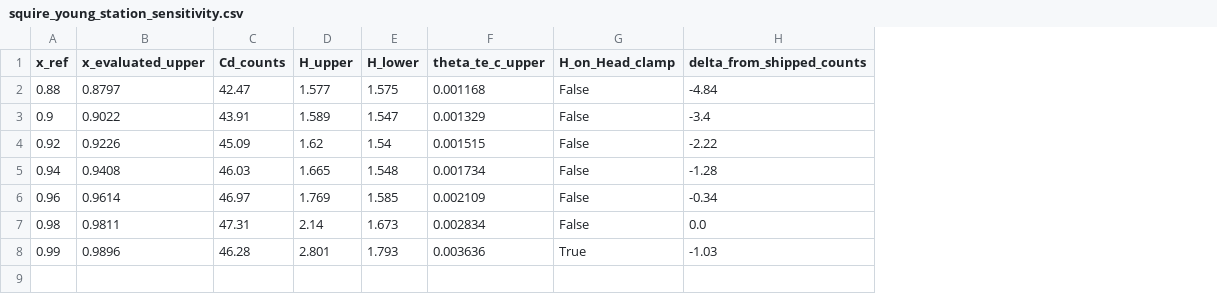
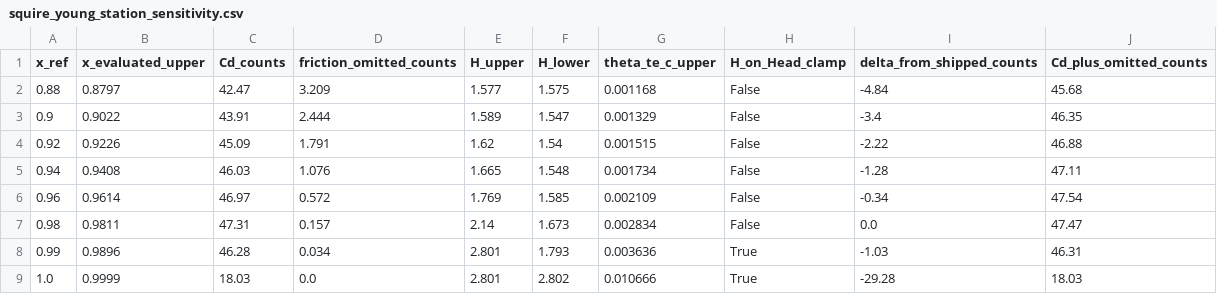
Before and after one commit to samuelakosaonyejekwe/aero-turbulence-transition-sam, a CSV file: 04_solution/squire_young_station_sensitivity.csv, drawn as a sheet; the diff names each change by its address in the sheet, - before the commit and + after, or states it on an @@ line.

Commit message:
The drag station is converged to a fifth of a count, not uncertain by five
The evaluation-station spread was reported here as a five-count uncertainty
band on the headline drag, and I named a wake march as the fix.  Both were
wrong, and measuring settled it.

It is not a band.  Between 0.88c and 0.98c the layer accumulates 3.94 counts of
real skin friction - integrated from C_f over the surface, without going
through Squire-Young at all - and the formula moves 3.65.  The same quantity to
a third of a count.  A forward station is not a worse estimate of the same
drag; it is the drag of a shorter aerofoil, and the "sensitivity" is friction
being correctly INCLUDED.

What matters is what the chosen station still OMITS, and that is 0.157 counts
at cruise and 0.128 at climb.  The sweep now carries that column beside the
drag, and their sum, which is the same number wherever it is evaluated - the
statement that makes the point, and the one that would wander if the spread
really were an uncertainty.  Past 0.98c the formula turns over and falls; that
is the inviscid singularity taking hold, not drag being lost, and the sweep is
extended to x/c = 1 so the collapse to 18 counts is in the table rather than
described.

A WAKE MARCH WOULD NOT HAVE HELPED, and I should not have named it.  A fifth of
a count is at stake, and closing even that needs viscous-inviscid coupling -
displacement feedback removing the inviscid stagnation point - not a wake march
bolted onto an uncoupled solution.  Marching this solver's own aft state to the
trailing edge and applying the wake relation returns 18 counts against 47,
because theta has by then grown to a per cent of chord in response to a
deceleration the viscous flow does not have.  The aft two per cent is
contaminated, and it is worth 0.16 counts.

The shape-factor clamp carries the same correction: it is reached for a
physical reason, it is Squire-Young's thin-attached-layer premise that fails
rather than the march, and it is worth the same fifth of a count.

Extrapolating the outer inviscid velocity to the trailing edge was tried first
and abandoned: the fitting window moves it by 9 per cent, which the (H+5)/2
exponent turns into 30 per cent of the drag.  Recorded so it is not tried again.

smoke asserts drag-plus-omitted-friction is station-invariant, which is the
claim, rather than asserting the drag rises, which was only a symptom.

```diff
--- a/04_solution/squire_young_station_sensitivity.csv
+++ b/04_solution/squire_young_station_sensitivity.csv
+column D (friction_omitted_counts), rows 2-8: 3.209 | 2.444 | 1.791 | 1.076 | 0.572 | 0.157 | 0.034
+column J (Cd_plus_omitted_counts), rows 2-8: 45.68 | 46.35 | 46.88 | 47.11 | 47.54 | 47.47 | 46.31
+row 9: 1.0 | 0.9999 | 18.03 | 0.0 | 2.801 | 2.802 | 0.010666 | True | -29.28 | 18.03
```
Also changed, not shown: 5 other files.
